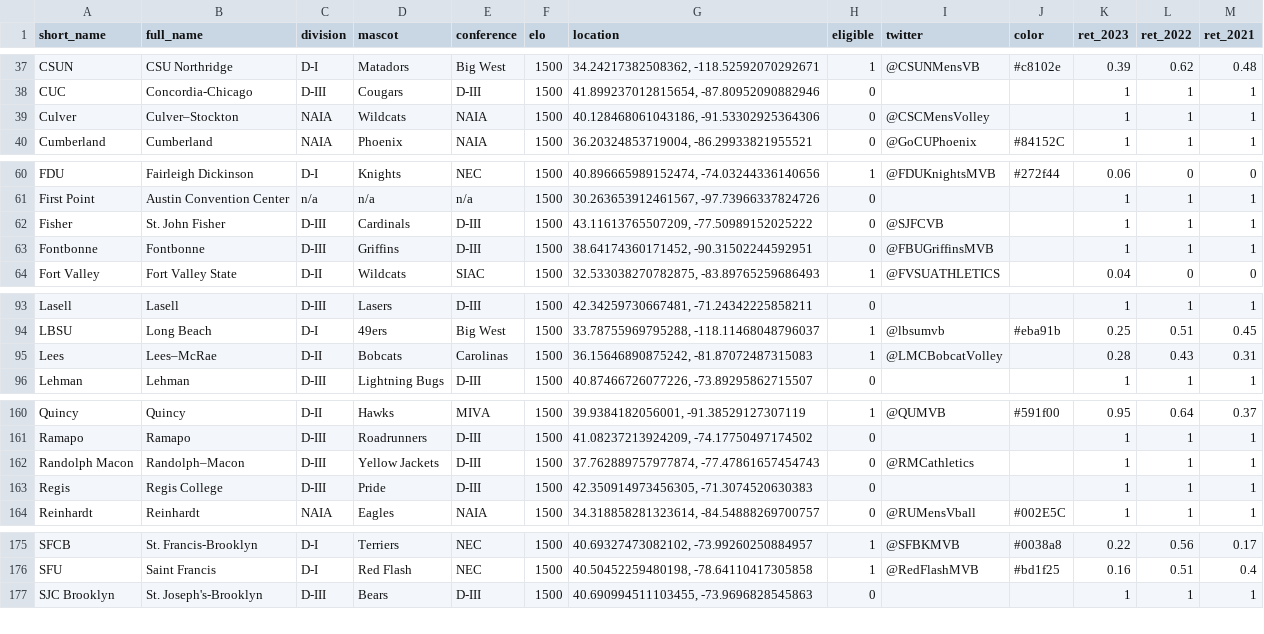
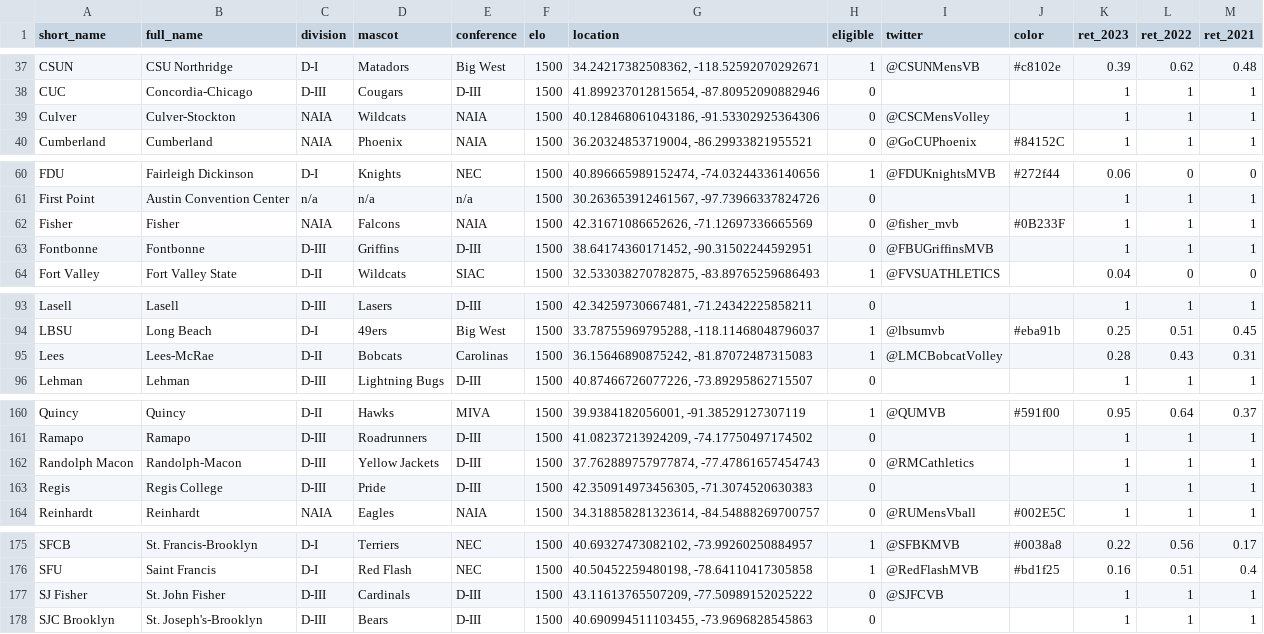
Before and after one commit to tjbreshears/VBelo, a CSV file: inputs/VBelo - teams.csv, drawn as a sheet; only a part is shown, gaps mark what is left out.

```diff
--- a/inputs/VBelo - teams.csv
+++ b/inputs/VBelo - teams.csv
@@ -38,3 +38,3 @@ CSUN,CSU Northridge,D-I,Matadors,Big West,1500,"34.24217382508362, -118.52592070
 CUC,Concordia-Chicago,D-III,Cougars,D-III,1500,"41.899237012815654, -87.80952090882946",0,,,1,1,1
-Culver,Culver–Stockton,NAIA,Wildcats,NAIA,1500,"40.128468061043186, -91.53302925364306",0,@CSCMensVolley,,1,1,1
+Culver,Culver-Stockton,NAIA,Wildcats,NAIA,1500,"40.128468061043186, -91.53302925364306",0,@CSCMensVolley,,1,1,1
 Cumberland,Cumberland,NAIA,Phoenix,NAIA,1500,"36.20324853719004, -86.29933821955521",0,@GoCUPhoenix,#84152C,1,1,1
@@ -61,3 +61,3 @@ FDU,Fairleigh Dickinson,D-I,Knights,NEC,1500,"40.896665989152474, -74.0324433614
 First Point,Austin Convention Center,n/a,n/a,n/a,1500,"30.263653912461567, -97.73966337824726",0,,,1,1,1
-Fisher,St. John Fisher,D-III,Cardinals,D-III,1500,"43.11613765507209, -77.50989152025222",0,@SJFCVB,,1,1,1
+Fisher,Fisher,NAIA,Falcons,NAIA,1500,"42.31671086652626, -71.12697336665569",0,@fisher_mvb,#0B233F,1,1,1
 Fontbonne,Fontbonne,D-III,Griffins,D-III,1500,"38.64174360171452, -90.31502244592951",0,@FBUGriffinsMVB,,1,1,1
@@ -94,3 +94,3 @@ Lasell,Lasell,D-III,Lasers,D-III,1500,"42.34259730667481, -71.24342225858211",0,
 LBSU,Long Beach,D-I,49ers,Big West,1500,"33.78755969795288, -118.11468048796037",1,@lbsumvb,#eba91b,0.25,0.51,0.45
-Lees,Lees–McRae,D-II,Bobcats,Carolinas,1500,"36.15646890875242, -81.87072487315083",1,@LMCBobcatVolley,,0.28,0.43,0.31
+Lees,Lees-McRae,D-II,Bobcats,Carolinas,1500,"36.15646890875242, -81.87072487315083",1,@LMCBobcatVolley,,0.28,0.43,0.31
 Lehman,Lehman,D-III,Lightning Bugs,D-III,1500,"40.87466726077226, -73.89295862715507",0,,,1,1,1
@@ -161,3 +161,3 @@ Quincy,Quincy,D-II,Hawks,MIVA,1500,"39.9384182056001, -91.38529127307119",1,@QUM
 Ramapo,Ramapo,D-III,Roadrunners,D-III,1500,"41.08237213924209, -74.17750497174502",0,,,1,1,1
-Randolph Macon,Randolph–Macon,D-III,Yellow Jackets,D-III,1500,"37.762889757977874, -77.47861657454743",0,@RMCathletics,,1,1,1
+Randolph Macon,Randolph-Macon,D-III,Yellow Jackets,D-III,1500,"37.762889757977874, -77.47861657454743",0,@RMCathletics,,1,1,1
 Regis,Regis College,D-III,Pride,D-III,1500,"42.350914973456305, -71.3074520630383",0,,,1,1,1
@@ -176,2 +176,3 @@ SFCB,St. Francis-Brooklyn,D-I,Terriers,NEC,1500,"40.69327473082102, -73.99260250
 SFU,Saint Francis,D-I,Red Flash,NEC,1500,"40.50452259480198, -78.64110417305858",1,@RedFlashMVB,#bd1f25,0.16,0.51,0.4
+SJ Fisher,St. John Fisher,D-III,Cardinals,D-III,1500,"43.11613765507209, -77.50989152025222",0,@SJFCVB,,1,1,1
 SJC Brooklyn,St. Joseph's-Brooklyn,D-III,Bears,D-III,1500,"40.690994511103455, -73.9696828545863",0,,,1,1,1
```
Also changed, not shown: outputs/h2h.csv, outputs/teams_output.csv, 6 other files.
